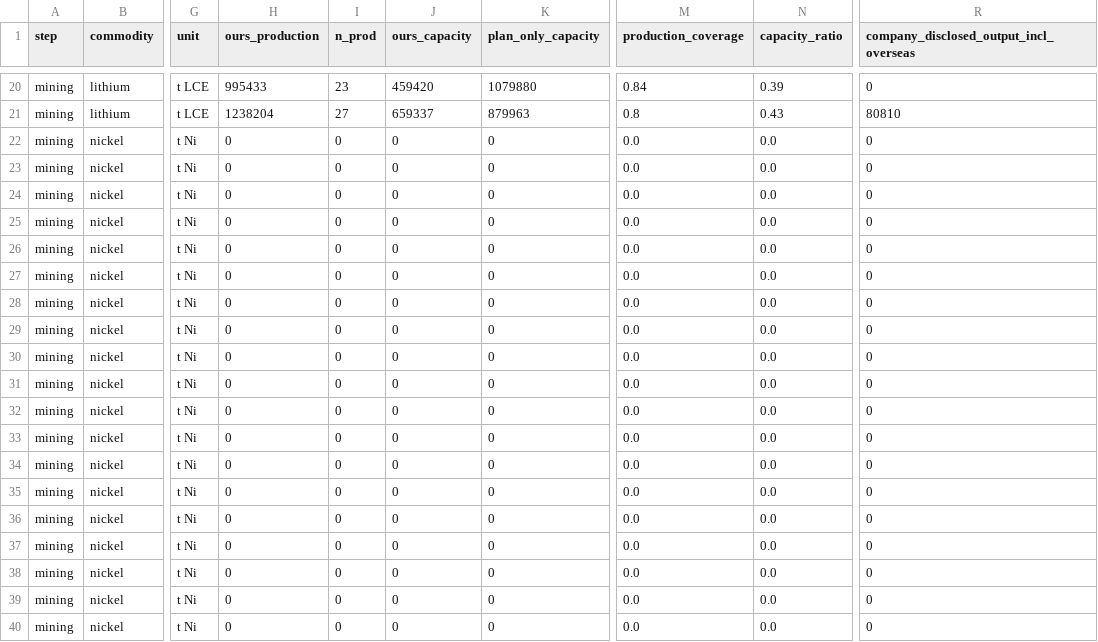
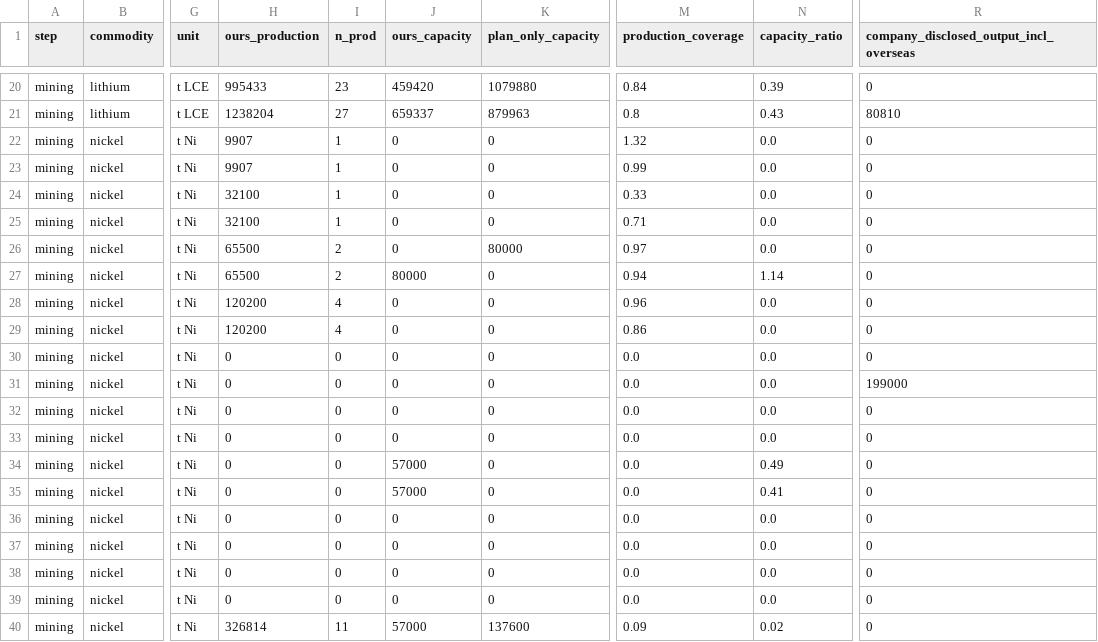
Before and after one commit to dmw24/BatteryFactory, a CSV file: sc_benchmark.csv, drawn as a sheet; only a part is shown, gaps mark what is left out; the diff covers the shown part only; the diff names each change by its address in the sheet, - before the commit and + after, or states it on an @@ line.

```diff
--- a/sc_benchmark.csv
+++ b/sc_benchmark.csv
-H22:H23 (ours_production): 0
+H22:H23 (ours_production): 9907
-I22:I25 (n_prod): 0
+I22:I25 (n_prod): 1
-M22 (production_coverage): 0.0
+M22 (production_coverage): 1.32
-M23 (production_coverage): 0.0
+M23 (production_coverage): 0.99
-H24:H25 (ours_production): 0
+H24:H25 (ours_production): 32100
-M24 (production_coverage): 0.0
+M24 (production_coverage): 0.33
-M25 (production_coverage): 0.0
+M25 (production_coverage): 0.71
-H26:H27 (ours_production): 0
+H26:H27 (ours_production): 65500
-I26:I27 (n_prod): 0
+I26:I27 (n_prod): 2
-K26 (plan_only_capacity): 0
+K26 (plan_only_capacity): 80000
-M26 (production_coverage): 0.0
+M26 (production_coverage): 0.97
-J27 (ours_capacity): 0
+J27 (ours_capacity): 80000
-M27 (production_coverage): 0.0
+M27 (production_coverage): 0.94
-N27 (capacity_ratio): 0.0
+N27 (capacity_ratio): 1.14
-H28:H29 (ours_production): 0
+H28:H29 (ours_production): 120200
-I28:I29 (n_prod): 0
+I28:I29 (n_prod): 4
-M28 (production_coverage): 0.0
+M28 (production_coverage): 0.96
-M29 (production_coverage): 0.0
+M29 (production_coverage): 0.86
-R31: 0
+R31: 199000
-J34:J35 (ours_capacity): 0
+J34:J35 (ours_capacity): 57000
-N34 (capacity_ratio): 0.0
+N34 (capacity_ratio): 0.49
-N35 (capacity_ratio): 0.0
+N35 (capacity_ratio): 0.41
-H40 (ours_production): 0
+H40 (ours_production): 326814
-I40 (n_prod): 0
+I40 (n_prod): 11
-J40 (ours_capacity): 0
+J40 (ours_capacity): 57000
-K40 (plan_only_capacity): 0
+K40 (plan_only_capacity): 137600
-M40 (production_coverage): 0.0
+M40 (production_coverage): 0.09
-N40 (capacity_ratio): 0.0
+N40 (capacity_ratio): 0.02
```
Also changed, not shown: 21 edited cells elsewhere in this file, data/supply_chain/company_totals.csv, sc_company_coverage.csv, 5 other files.
